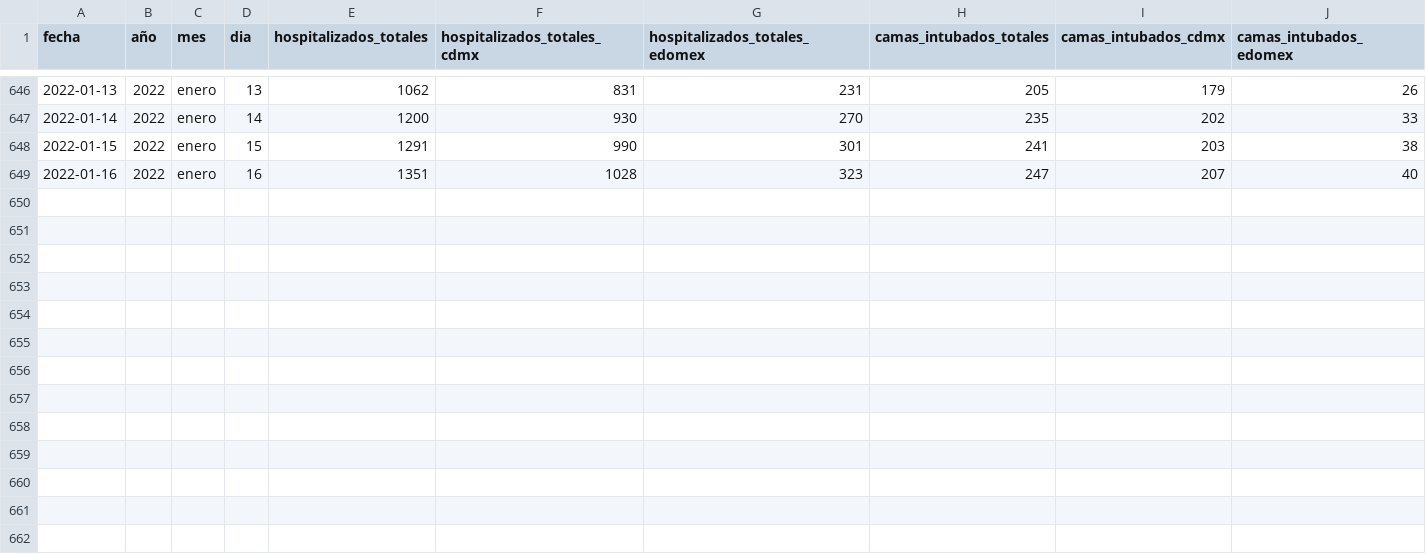
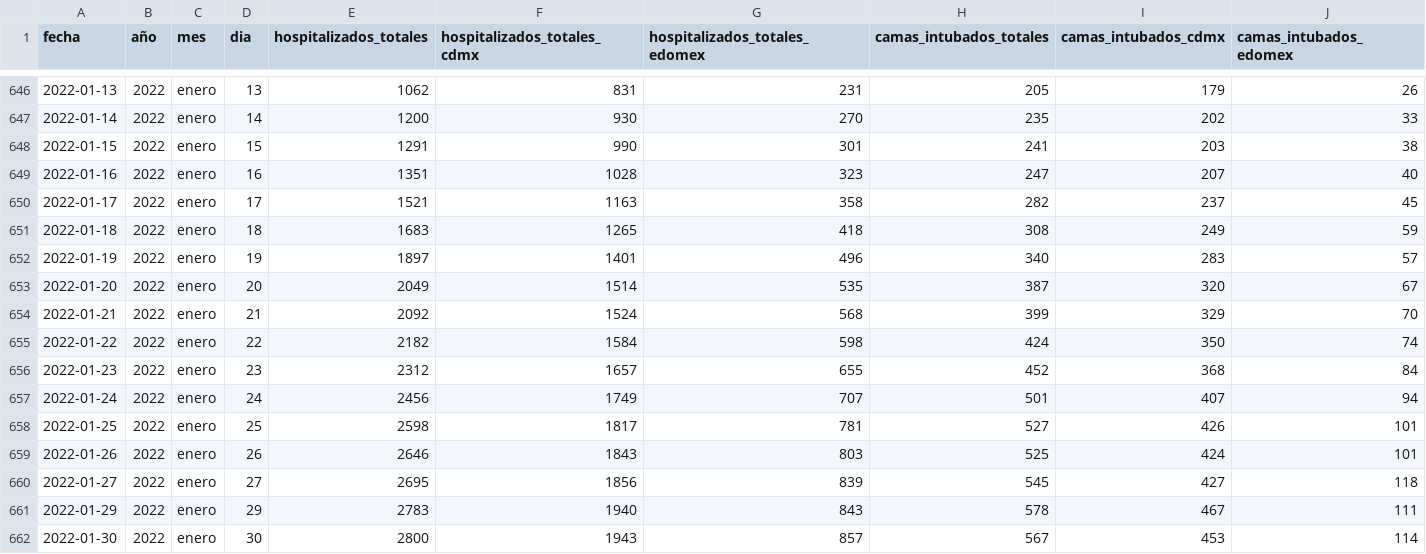
Before and after one commit to hectorchavezgaro44/omicron, a CSV file: data/personas_hospitalizadas_con_diagnostico_covid19.csv, drawn as a sheet; only a part is shown, gaps mark what is left out.

```diff
--- a/data/personas_hospitalizadas_con_diagnostico_covid19.csv
+++ b/data/personas_hospitalizadas_con_diagnostico_covid19.csv
@@ -649 +649,14 @@ fecha,año,mes,dia,hospitalizados_totales,hospitalizados_totales_cdmx,hospitaliz
 2022-01-16,2022,enero,16,1351,1028,323,247,207,40
+2022-01-17,2022,enero,17,1521,1163,358,282,237,45
+2022-01-18,2022,enero,18,1683,1265,418,308,249,59
+2022-01-19,2022,enero,19,1897,1401,496,340,283,57
+2022-01-20,2022,enero,20,2049,1514,535,387,320,67
+2022-01-21,2022,enero,21,2092,1524,568,399,329,70
+2022-01-22,2022,enero,22,2182,1584,598,424,350,74
+2022-01-23,2022,enero,23,2312,1657,655,452,368,84
+2022-01-24,2022,enero,24,2456,1749,707,501,407,94
+2022-01-25,2022,enero,25,2598,1817,781,527,426,101
+2022-01-26,2022,enero,26,2646,1843,803,525,424,101
+2022-01-27,2022,enero,27,2695,1856,839,545,427,118
+2022-01-29,2022,enero,29,2783,1940,843,578,467,111
+2022-01-30,2022,enero,30,2800,1943,857,567,453,114
```
Also changed, not shown: data/casos_positivos.csv, 2 other files.
